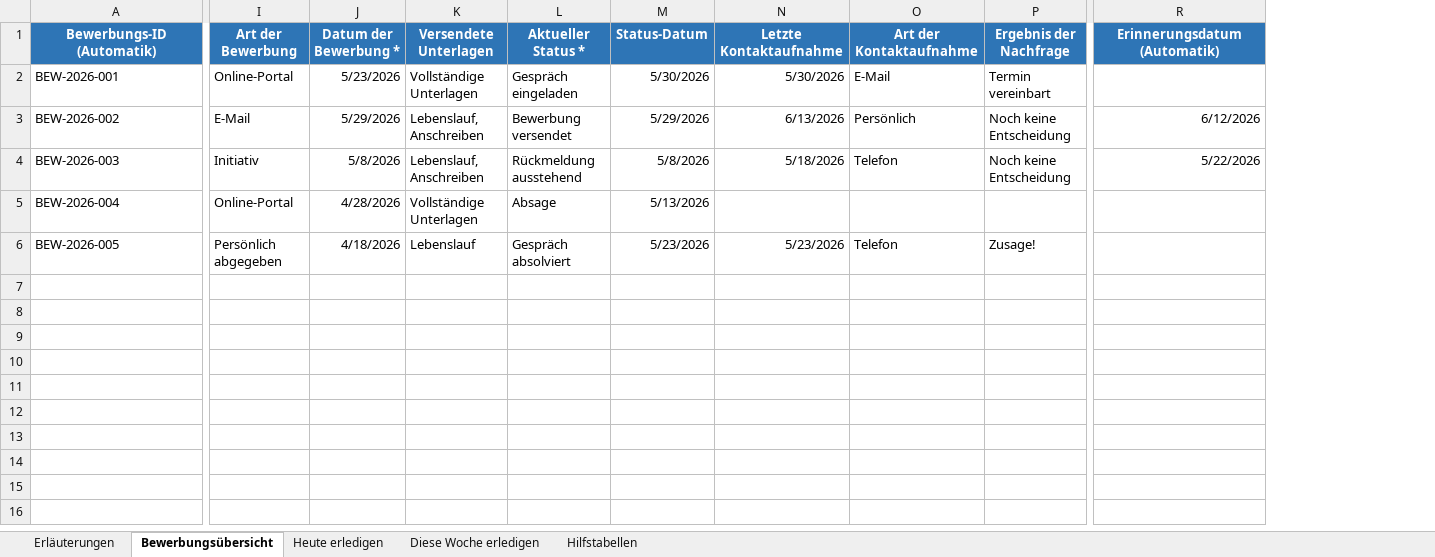
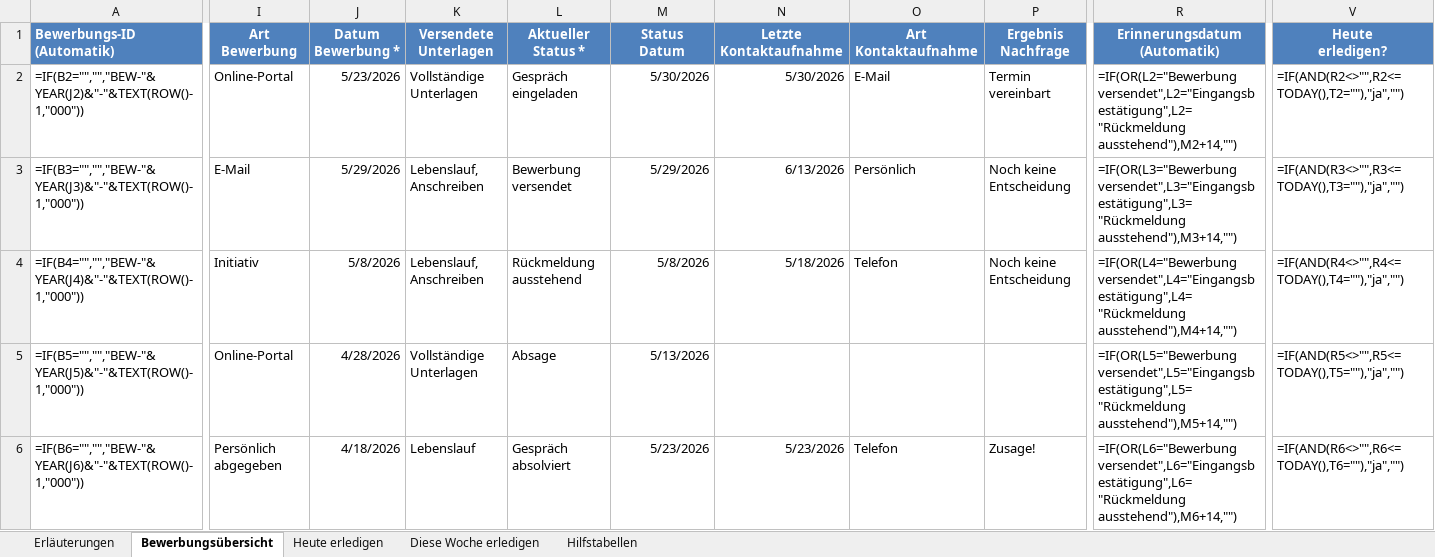
Before and after one commit to TomGorontzy/Bewerbungsverwaltung, an Excel workbook: Bewerbungsaktivitäten mit Erinnerungen.xlsx, sheet Bewerbungsübersicht, drawn as a sheet; only a part is shown, gaps mark what is left out; values as stored, in another font and other column widths than the file's, no borders; formulas without a stored value are shown as written; conditional formats and table styles not drawn; ↵ is a line break in a cell; the diff covers the shown part only; the diff names each change by its address in the sheet, - before the commit and + after, or states it on an @@ line.

```diff
--- a/Bewerbungsaktivitäten mit Erinnerungen.xlsx (sheet Bewerbungsübersicht)
+++ b/Bewerbungsaktivitäten mit Erinnerungen.xlsx (sheet Bewerbungsübersicht)
@@ column V (Heute erledigen?) unhidden, rows 2-6: =IF(AND(R2<>"",R2<=TODAY(),T2=""),"ja","") | =IF(AND(R3<>"",R3<=TODAY(),T3=""),"ja","") | =IF(AND(R4<>"",R4<=TODAY(),T4=""),"ja","") | =IF(AND(R5<>"",R5<=TODAY(),T5=""),"ja","") | =IF(AND(R6<>"",R6<=TODAY(),T6=""),"ja","") @@
@@ A1 fill: #2E75B6 → #4F81BD, alignment: center → left @@
-I1:R1 fill: #2E75B6
+I1:R1 fill: #4F81BD
-I1: Art der Bewerbung
+I1: Art ↵ Bewerbung
-J1: Datum der Bewerbung *
+J1: Datum ↵ Bewerbung *
-K1: Versendete Unterlagen
+K1: Versendete ↵ Unterlagen
-L1: Aktueller Status *
+L1: Aktueller ↵ Status *
-M1: Status-Datum
+M1: Status ↵ Datum
-N1: Letzte Kontaktaufnahme
+N1: Letzte ↵ Kontaktaufnahme
-O1: Art der Kontaktaufnahme
+O1: Art ↵ Kontaktaufnahme
-P1: Ergebnis der Nachfrage
+P1: Ergebnis ↵ Nachfrage
-A2 (Bewerbungs-ID (Automatik)): BEW-2026-001
+A2 (Bewerbungs-ID (Automatik)): =IF(B2="","","BEW-"&YEAR(J2)&"-"&TEXT(ROW()-1,"000"))
-R2 (Erinnerungsdatum (Automatik)): (empty)
+R2 (Erinnerungsdatum (Automatik)): =IF(OR(L2="Bewerbung versendet",L2="Eingangsbestätigung",L2="Rückmeldung ausstehend"),M2+14,"")
-A3 (Bewerbungs-ID (Automatik)): BEW-2026-002
+A3 (Bewerbungs-ID (Automatik)): =IF(B3="","","BEW-"&YEAR(J3)&"-"&TEXT(ROW()-1,"000"))
-R3 (Erinnerungsdatum (Automatik)): 6/12/2026
+R3 (Erinnerungsdatum (Automatik)): =IF(OR(L3="Bewerbung versendet",L3="Eingangsbestätigung",L3="Rückmeldung ausstehend"),M3+14,"")
-R3:R4 alignment: right
+R3:R4 alignment: left
-A4 (Bewerbungs-ID (Automatik)): BEW-2026-003
+A4 (Bewerbungs-ID (Automatik)): =IF(B4="","","BEW-"&YEAR(J4)&"-"&TEXT(ROW()-1,"000"))
-R4 (Erinnerungsdatum (Automatik)): 5/22/2026
+R4 (Erinnerungsdatum (Automatik)): =IF(OR(L4="Bewerbung versendet",L4="Eingangsbestätigung",L4="Rückmeldung ausstehend"),M4+14,"")
-A5 (Bewerbungs-ID (Automatik)): BEW-2026-004
+A5 (Bewerbungs-ID (Automatik)): =IF(B5="","","BEW-"&YEAR(J5)&"-"&TEXT(ROW()-1,"000"))
-R5 (Erinnerungsdatum (Automatik)): (empty)
+R5 (Erinnerungsdatum (Automatik)): =IF(OR(L5="Bewerbung versendet",L5="Eingangsbestätigung",L5="Rückmeldung ausstehend"),M5+14,"")
-A6 (Bewerbungs-ID (Automatik)): BEW-2026-005
+A6 (Bewerbungs-ID (Automatik)): =IF(B6="","","BEW-"&YEAR(J6)&"-"&TEXT(ROW()-1,"000"))
-R6 (Erinnerungsdatum (Automatik)): (empty)
+R6 (Erinnerungsdatum (Automatik)): =IF(OR(L6="Bewerbung versendet",L6="Eingangsbestätigung",L6="Rückmeldung ausstehend"),M6+14,"")
```
Also changed, not shown: cell formats elsewhere in this sheet, sheet Heute erledigen, sheet Diese Woche erledigen, sheet Erläuterungen, hidden cells, 2 other files.
